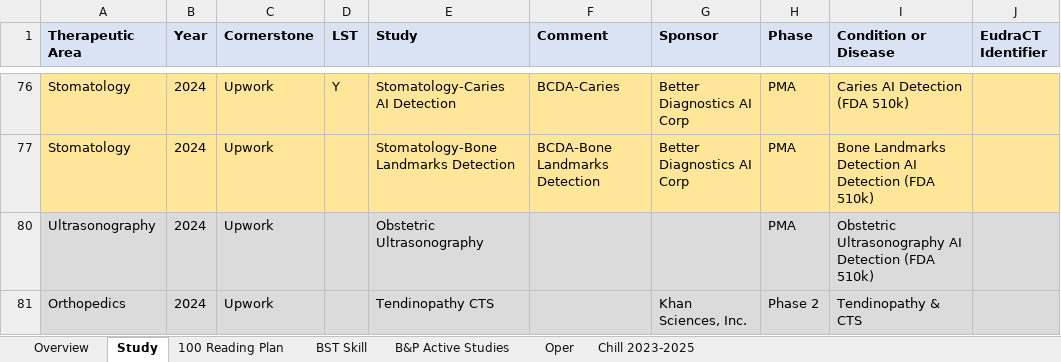
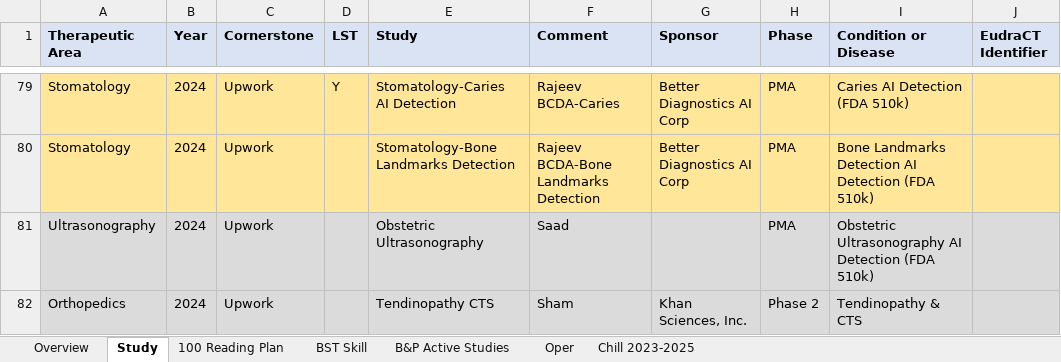
Before and after one commit to Zehuibai/Zehuibai.github.io, an Excel workbook: 01_ClinicalTrials/ClinicalTrial.xlsx, sheet Study, drawn as a sheet; only a part is shown, gaps mark what is left out; values as stored, in another font and other column widths than the file's, no borders; addresses are those after the commit; the diff covers the shown part only; the diff names each change by its address in the sheet, - before the commit and + after, or states it on an @@ line.

```diff
--- a/01_ClinicalTrials/ClinicalTrial.xlsx (sheet Study)
+++ b/01_ClinicalTrials/ClinicalTrial.xlsx (sheet Study)
-F79 (Comment): BCDA-Caries
+F79 (Comment): Rajeev BCDA-Caries
-F80 (Comment): BCDA-Bone Landmarks Detection
+F80 (Comment): Rajeev BCDA-Bone Landmarks Detection
-F81 (Comment): (empty)
+F81 (Comment): Saad
-F82 (Comment): (empty)
+F82 (Comment): Sham
```
Also changed, not shown: 3 added rows and 69 hidden or unhidden rows elsewhere in this sheet, sheet Oper, sheet Overview, formulas that keep their value, hidden cells, charts or pictures.
